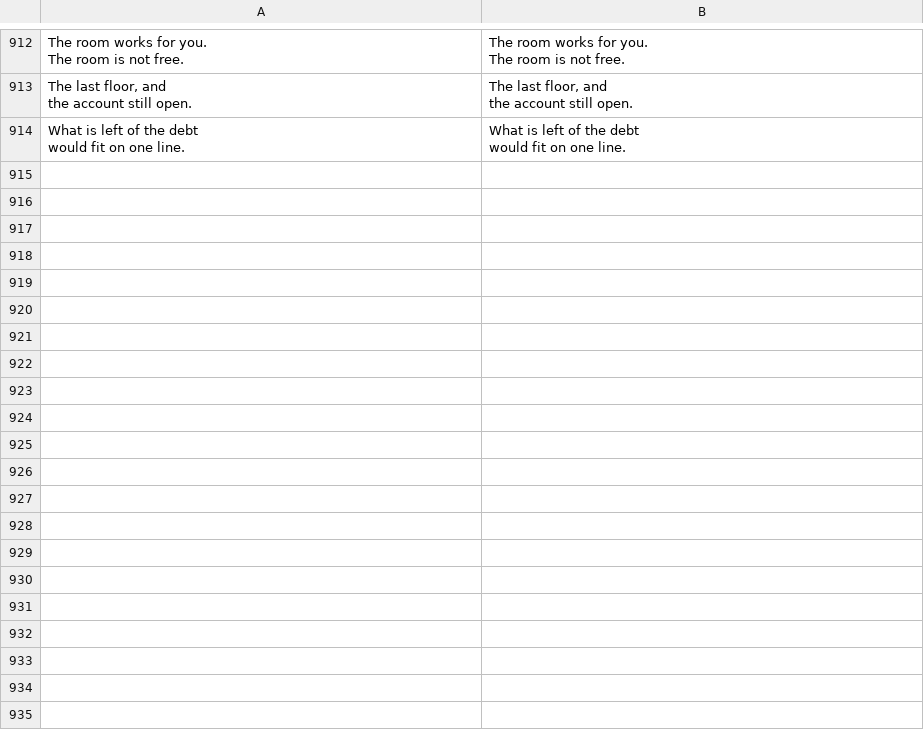
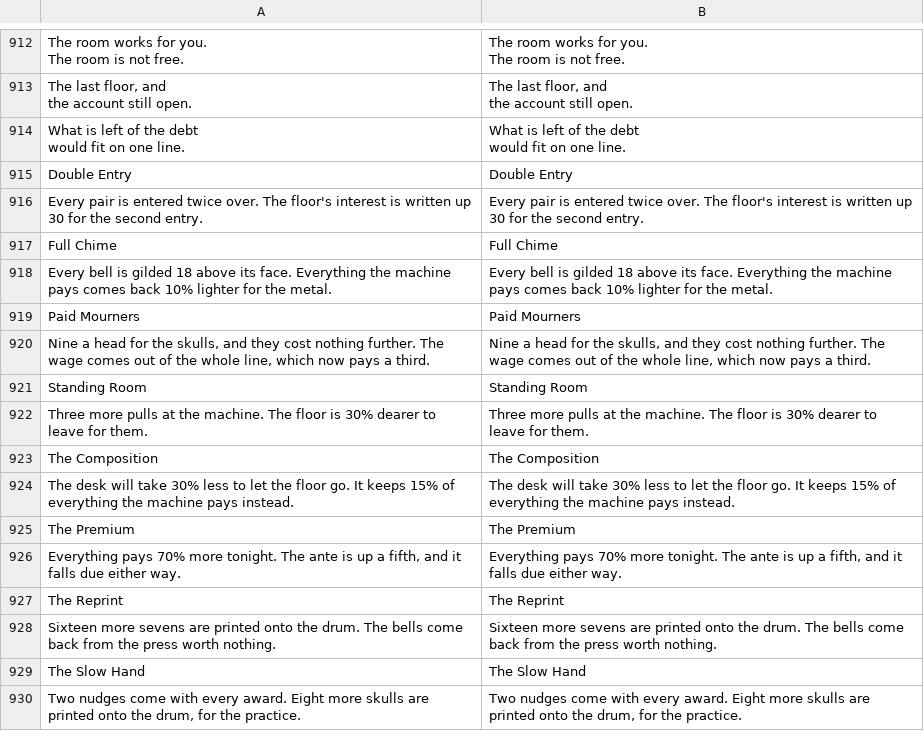
Before and after one commit to 11wallial/mum-birthday-weekend, a CSV file: break-the-bank/resources/locale/strings.csv, drawn as a sheet; only a part is shown, gaps mark what is left out; the diff names each change by its address in the sheet, - before the commit and + after, or states it on an @@ line.

```diff
--- a/break-the-bank/resources/locale/strings.csv
+++ b/break-the-bank/resources/locale/strings.csv
+row 915: Double Entry | Double Entry
+row 916: Every pair is entered twice over. The floor's interest is written up 30 for the second entry. | Every pair is entered twice over. The floor's interest is written up 30 for the second entry.
+row 917: Full Chime | Full Chime
+row 918: Every bell is gilded 18 above its face. Everything the machine pays comes back 10% lighter for the metal. | Every bell is gilded 18 above its face. Everything the machine pays comes back 10% lighter for the metal.
+row 919: Paid Mourners | Paid Mourners
+row 920: Nine a head for the skulls, and they cost nothing further. The wage comes out of the whole line, which now pays a third. | Nine a head for the skulls, and they cost nothing further. The wage comes out of the whole line, which now pays a third.
+row 921: Standing Room | Standing Room
+row 922: Three more pulls at the machine. The floor is 30% dearer to leave for them. | Three more pulls at the machine. The floor is 30% dearer to leave for them.
+row 923: The Composition | The Composition
+row 924: The desk will take 30% less to let the floor go. It keeps 15% of everything the machine pays instead. | The desk will take 30% less to let the floor go. It keeps 15% of everything the machine pays instead.
+row 925: The Premium | The Premium
+row 926: Everything pays 70% more tonight. The ante is up a fifth, and it falls due either way. | Everything pays 70% more tonight. The ante is up a fifth, and it falls due either way.
+row 927: The Reprint | The Reprint
+row 928: Sixteen more sevens are printed onto the drum. The bells come back from the press worth nothing. | Sixteen more sevens are printed onto the drum. The bells come back from the press worth nothing.
+row 929: The Slow Hand | The Slow Hand
+row 930: Two nudges come with every award. Eight more skulls are printed onto the drum, for the practice. | Two nudges come with every award. Eight more skulls are printed onto the drum, for the practice.
```
